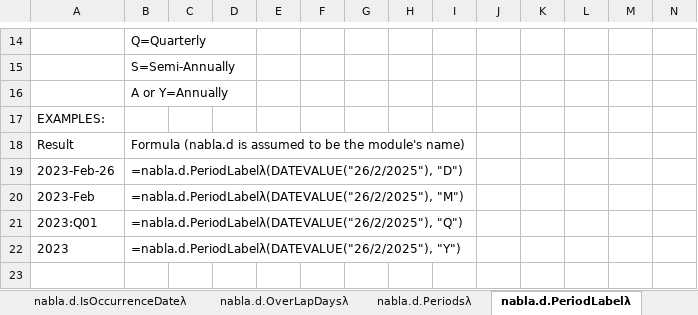
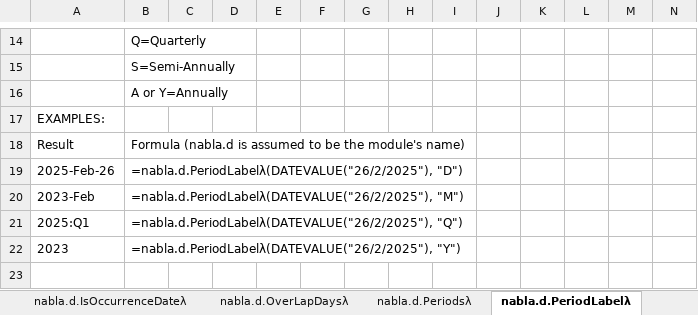
Before and after one commit to ryanduguid/Ozzit, an Excel workbook: nabla.xlsx, sheet nabla.d.PeriodLabelλ, drawn as a sheet; only a part is shown, gaps mark what is left out; values as stored, in another font and other column widths than the file's, no borders; charts and pictures not drawn; the diff names each change by its address in the sheet, - before the commit and + after, or states it on an @@ line.

```diff
--- a/nabla.xlsx (sheet nabla.d.PeriodLabelλ)
+++ b/nabla.xlsx (sheet nabla.d.PeriodLabelλ)
-A19: 2023-Feb-26
+A19: 2025-Feb-26
-A21: 2023:Q01
+A21: 2025:Q1
```
Also changed, not shown: sheet TOC, sheet nabla.d.Periodsλ, other sheet tabs, formulas that keep their value, 10 other files.
